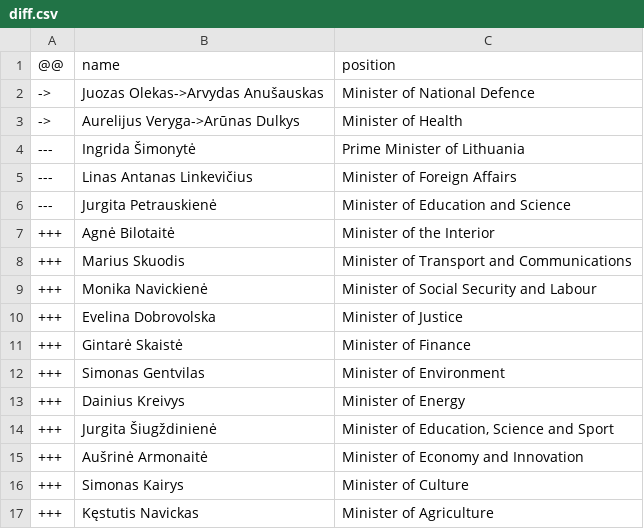
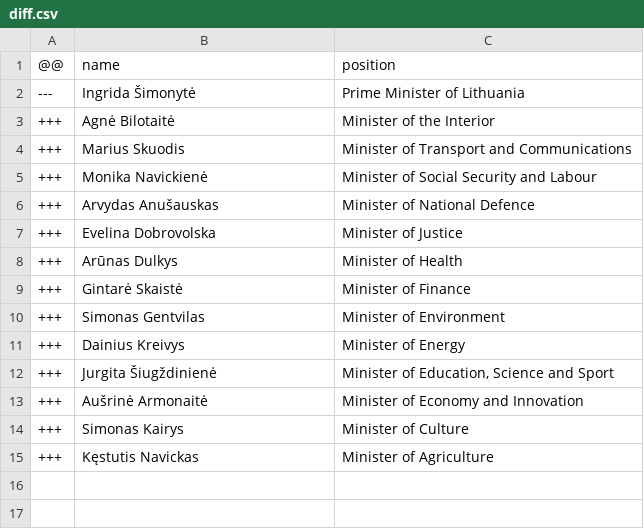
Before and after one commit to every-politician-scrapers/lithuania, a CSV file: data/diff.csv, drawn as a sheet.

```diff
--- a/data/diff.csv
+++ b/data/diff.csv
@@ -1,7 +1,3 @@
 @@,name,position
-->,Juozas Olekas->Arvydas Anušauskas,Minister of National Defence
-->,Aurelijus Veryga->Arūnas Dulkys,Minister of Health
 ---,Ingrida Šimonytė,Prime Minister of Lithuania
----,Linas Antanas Linkevičius,Minister of Foreign Affairs
----,Jurgita Petrauskienė,Minister of Education and Science
 +++,Agnė Bilotaitė,Minister of the Interior
@@ -9,3 +5,5 @@
 +++,Monika Navickienė,Minister of Social Security and Labour
++++,Arvydas Anušauskas,Minister of National Defence
 +++,Evelina Dobrovolska,Minister of Justice
++++,Arūnas Dulkys,Minister of Health
 +++,Gintarė Skaistė,Minister of Finance
```
Also changed, not shown: data/wikidata.csv.
